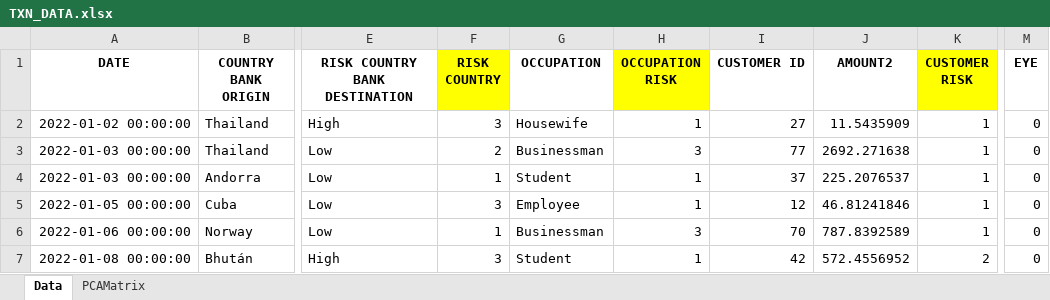
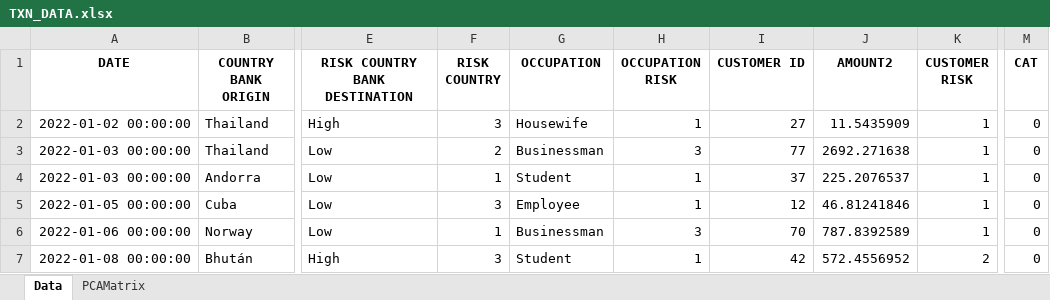
Before and after one commit to dataonchain/fraud_detection_zkml, an Excel workbook: TXN_DATA.xlsx, sheet Data, drawn as a sheet; only a part is shown, gaps mark what is left out; values as stored, in another font and other column widths than the file's, no borders; the diff names each change by its address in the sheet, - before the commit and + after, or states it on an @@ line.

Commit message:
update notebook name and TXN_DATA.xlsx features names

```diff
--- a/TXN_DATA.xlsx (sheet Data)
+++ b/TXN_DATA.xlsx (sheet Data)
-F1 fill: #FFFF00
+F1 fill: none
-H1 fill: #FFFF00
+H1 fill: none
-K1 fill: #FFFF00
+K1 fill: none
-M1: EYE
+M1: CAT
```
Also changed, not shown: sheet PCAMatrix, 1 other file.
